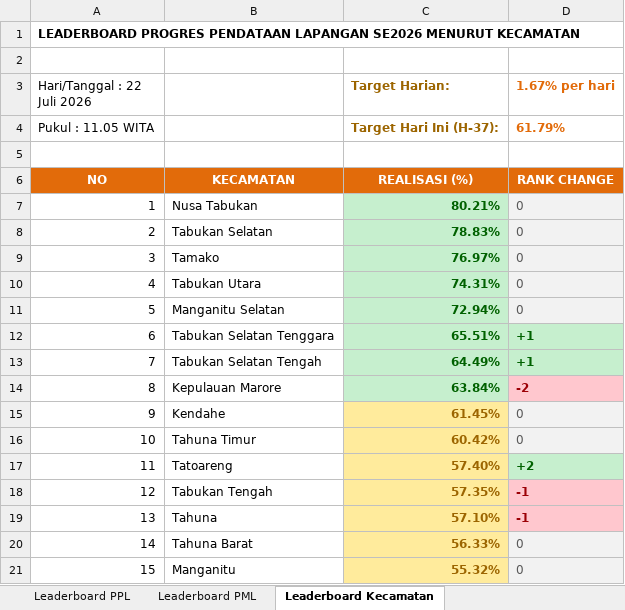
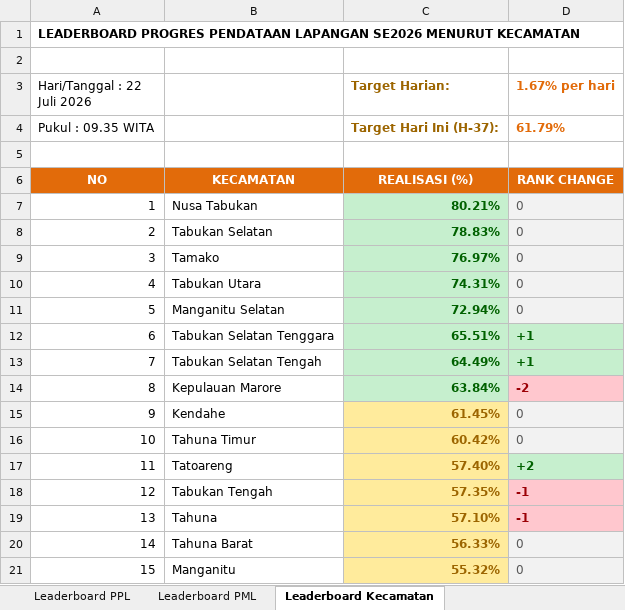
Before and after one commit to danimat15/fasih-sm-scrapper, an Excel workbook: dashboard/public/Report_Dashboard_Latest.xlsx, sheet Leaderboard Kecamatan, drawn as a sheet; values as stored, in another font and other column widths than the file's, no borders; the diff names each change by its address in the sheet, - before the commit and + after, or states it on an @@ line.

```diff
--- a/dashboard/public/Report_Dashboard_Latest.xlsx (sheet Leaderboard Kecamatan)
+++ b/dashboard/public/Report_Dashboard_Latest.xlsx (sheet Leaderboard Kecamatan)
-A4 (Hari/Tanggal : 22 Juli 2026): Pukul : 11.05 WITA
+A4 (Hari/Tanggal : 22 Juli 2026): Pukul : 09.35 WITA
```
Also changed, not shown: sheet Leaderboard PML, sheet Monitoring Kecamatan, sheet Leaderboard PPL, dashboard/public/Monev_Pendataan_SE2026_Latest.xlsx, dashboard/public/Monev_Pendataan_SE2026_Morning.xlsx, 4 other files.
